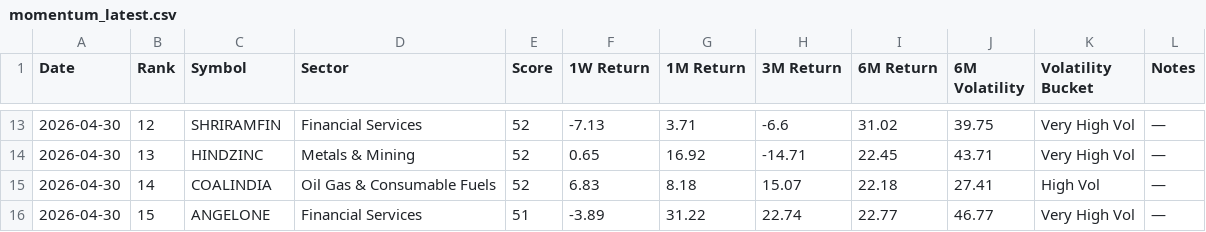
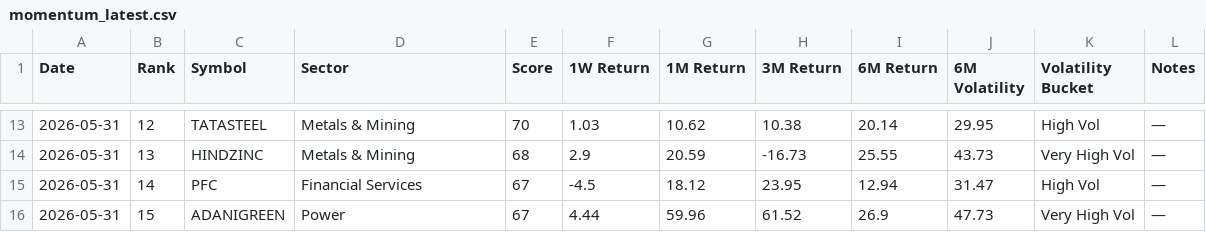
Before and after one commit to lightninbulls-stack/hanush-app, a CSV file: backend/data/momentum_latest.csv, drawn as a sheet; only a part is shown, gaps mark what is left out; the diff covers the shown part only.

```diff
--- a/backend/data/momentum_latest.csv
+++ b/backend/data/momentum_latest.csv
@@ -13,4 +13,4 @@ Date,Rank,Symbol,Sector,Score,1W Return,1M Return,3M Return,6M Return,6M Volatil
-2026-04-30,12,SHRIRAMFIN,Financial Services,52,-7.13,3.71,-6.6,31.02,39.75,Very High Vol,—
-2026-04-30,13,HINDZINC,Metals & Mining,52,0.65,16.92,-14.71,22.45,43.71,Very High Vol,—
-2026-04-30,14,COALINDIA,Oil Gas & Consumable Fuels,52,6.83,8.18,15.07,22.18,27.41,High Vol,—
-2026-04-30,15,ANGELONE,Financial Services,51,-3.89,31.22,22.74,22.77,46.77,Very High Vol,—
+2026-05-31,12,TATASTEEL,Metals & Mining,70,1.03,10.62,10.38,20.14,29.95,High Vol,—
+2026-05-31,13,HINDZINC,Metals & Mining,68,2.9,20.59,-16.73,25.55,43.73,Very High Vol,—
+2026-05-31,14,PFC,Financial Services,67,-4.5,18.12,23.95,12.94,31.47,High Vol,—
+2026-05-31,15,ADANIGREEN,Power,67,4.44,59.96,61.52,26.9,47.73,Very High Vol,—
```
Also changed, not shown: 142 edited cells elsewhere in this file.
